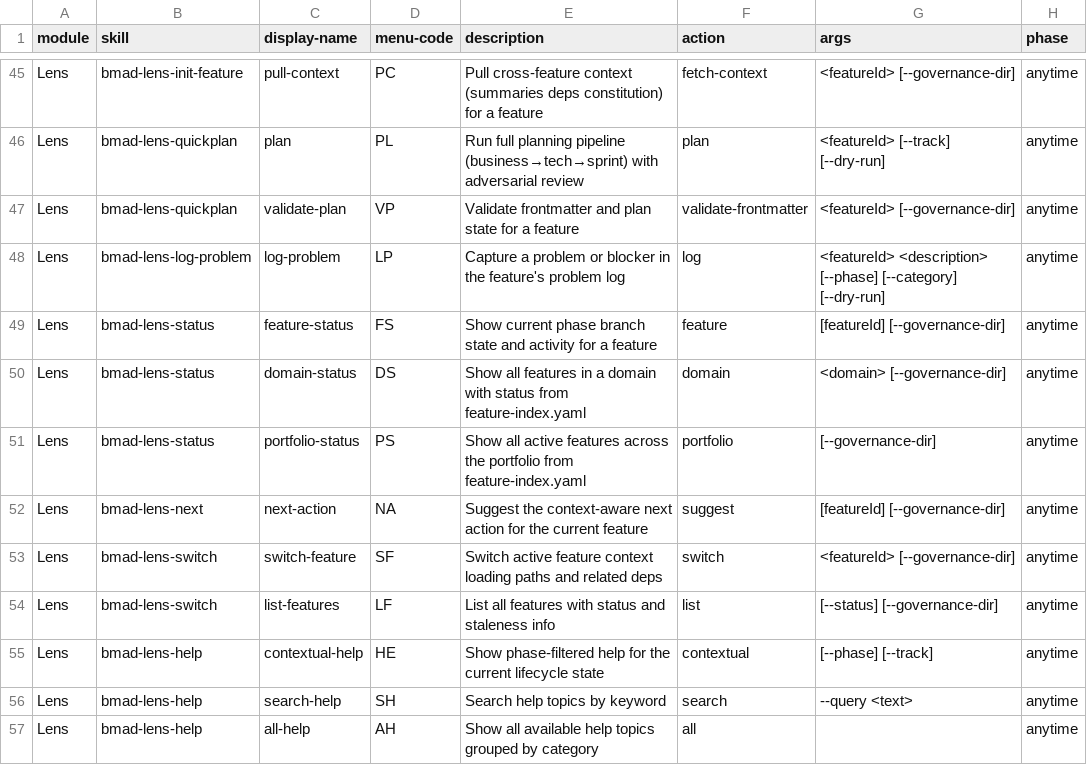
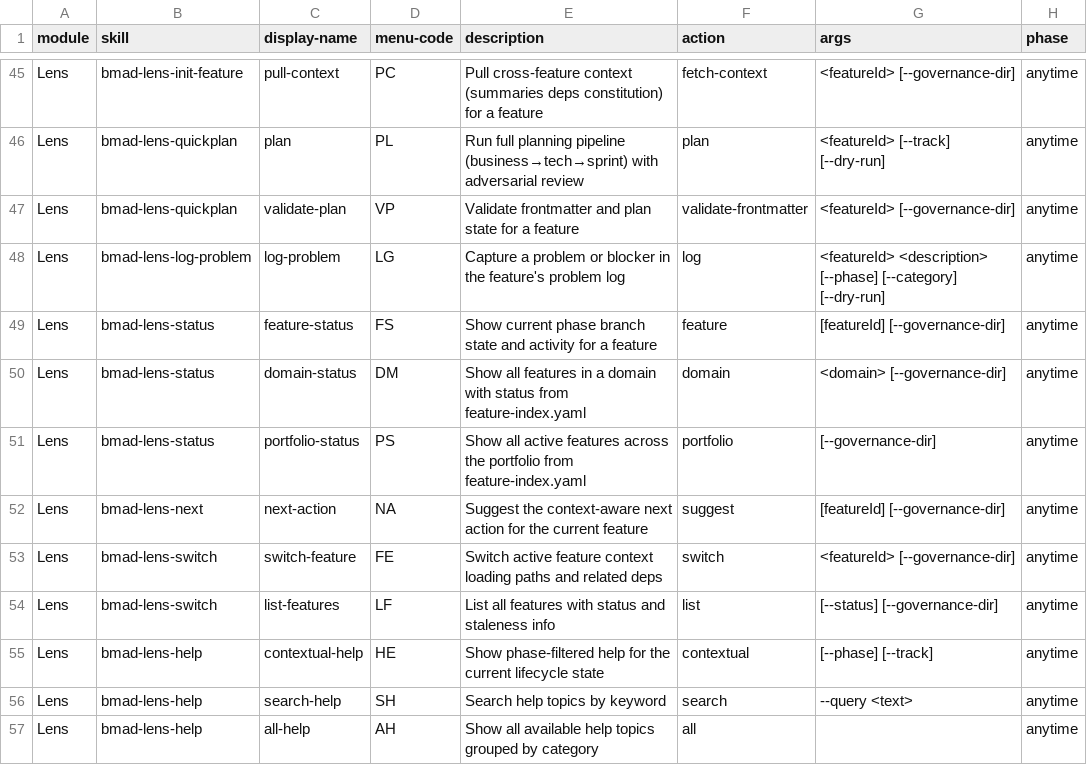
Before and after one commit to crisweber2600/Lens.Core.Src, a CSV file: _bmad/lens-work/module-help.csv, drawn as a sheet; only a part is shown, gaps mark what is left out; the diff covers the shown part only; the diff names each change by its address in the sheet, - before the commit and + after, or states it on an @@ line.

```diff
--- a/_bmad/lens-work/module-help.csv
+++ b/_bmad/lens-work/module-help.csv
-D48 (menu-code): LP
+D48 (menu-code): LG
-D50 (menu-code): DS
+D50 (menu-code): DM
-D53 (menu-code): SF
+D53 (menu-code): FE
```
Also changed, not shown: 10 edited cells elsewhere in this file, 45 other files.
